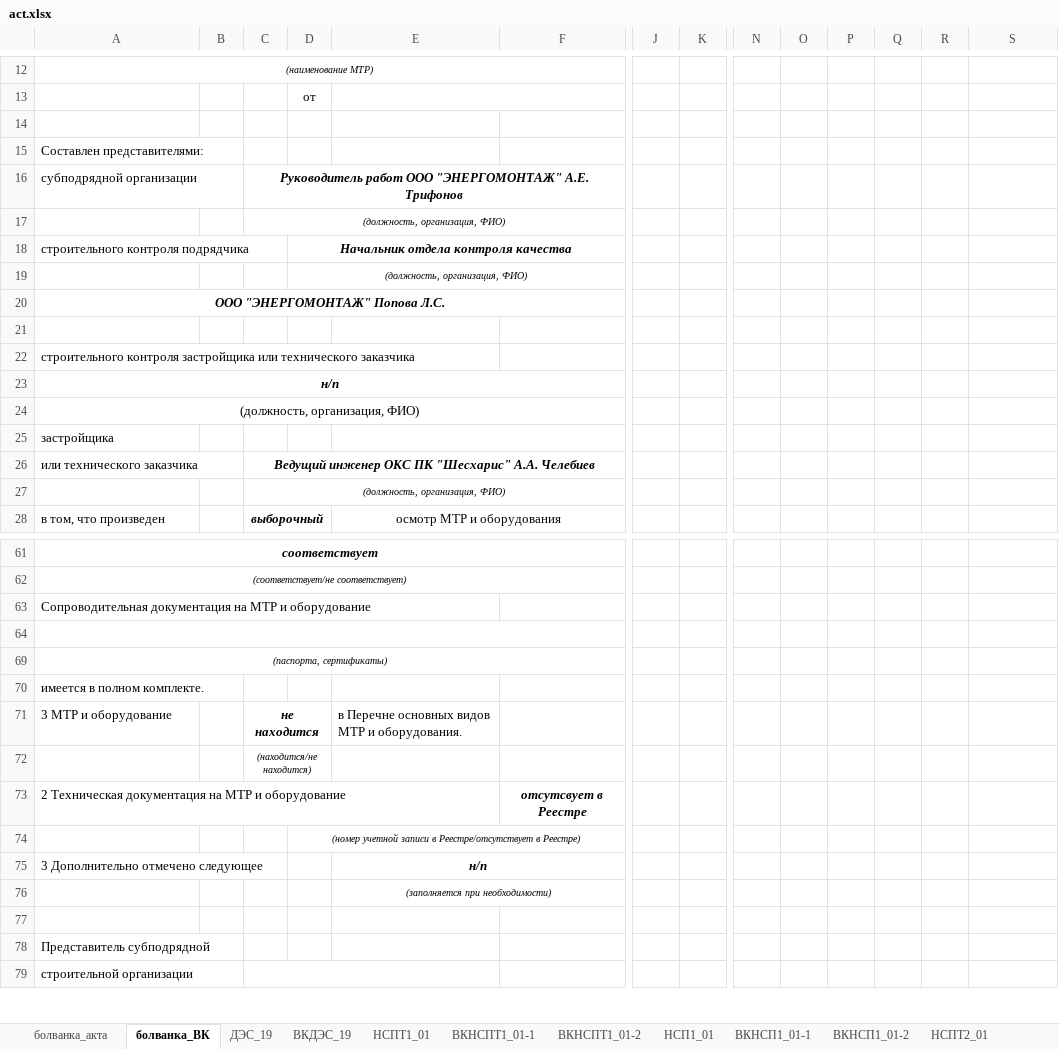
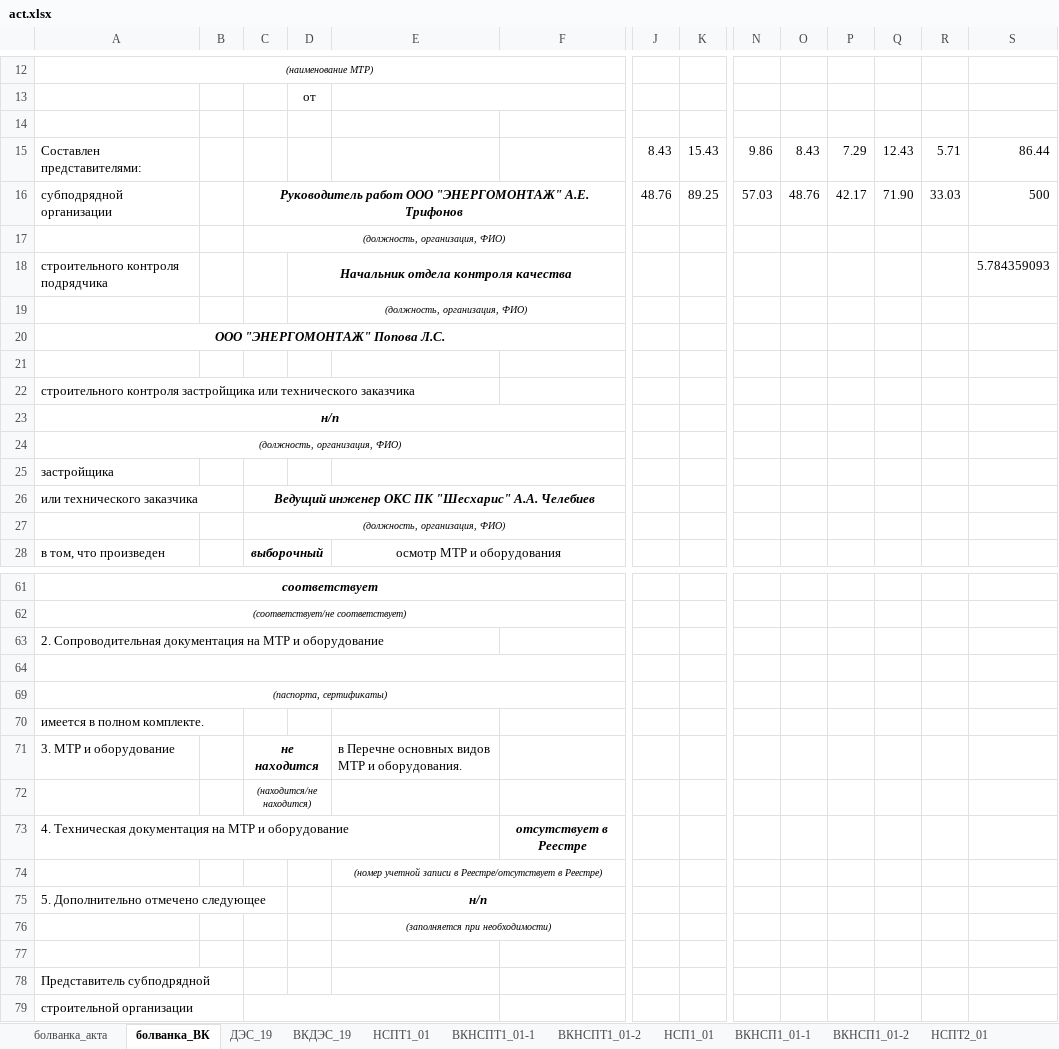
Before and after one commit to thedge19/act, an Excel workbook: act.xlsx, sheet болванка_ВК, drawn as a sheet; only a part is shown, gaps mark what is left out; values as stored, in another font and other column widths than the file's, no borders; removed rows and columns are numbered as before the commit, all else as after; rows hold the shown columns only; the diff names each change by its address in the sheet, - before the commit and + after, or states it on an @@ line.

```diff
--- a/act.xlsx (sheet болванка_ВК)
+++ b/act.xlsx (sheet болванка_ВК)
-row 15: Составлен представителями:
-row 16: субподрядной организации |  | Руководитель работ ООО "ЭНЕРГОМОНТАЖ" А.Е. Трифонов
+row 15: Составлен представителями: |  |  |  |  |  | 8.43 | 15.43 | 9.86 | 8.43 | 7.29 | 12.43 | 5.71 | 86.44
+row 16: субподрядной организации |  | Руководитель работ ООО "ЭНЕРГОМОНТАЖ" А.Е. Трифонов |  |  |  | 48.76 | 89.25 | 57.03 | 48.76 | 42.17 | 71.90 | 33.03 | 500
-S18: (empty)
+S18: 5.784359093
-A24 italic: off
+A24 italic: on, text size: smaller
-A63: Сопроводительная документация…
+A63: 2. Сопроводительная документация…
-A71: 3 МТР и оборудование
+A71: 3. МТР и оборудование
-A73: 2 Техническая документация…
+A73: 4. Техническая документация…
-F73: отсутсвует в Реестре
+F73: отсутствует в Реестре
-row 74:  |  |  | (номер учетной записи в Реестре/отсутствует в Реестре)
+row 74:  |  |  |  | (номер учетной записи в Реестре/отсутствует в Реестре)
-A75: 3 Дополнительно отмечено следующее
+A75: 5. Дополнительно отмечено следующее
```
Also changed, not shown: 29 other files.
